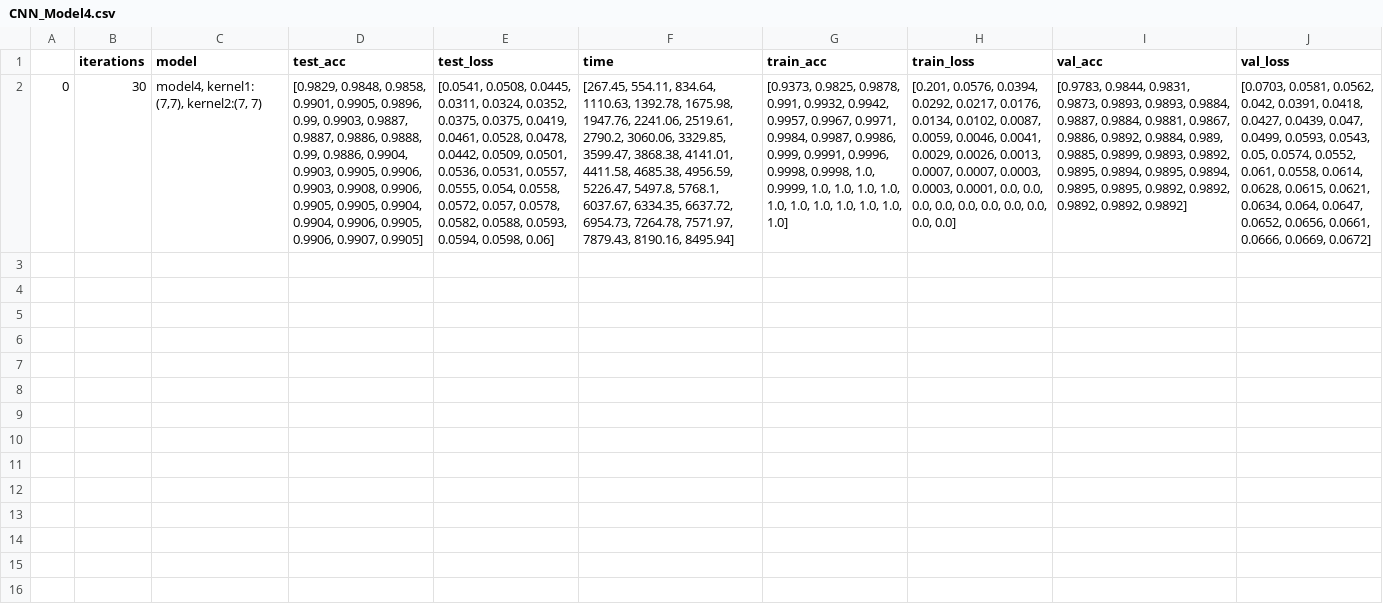
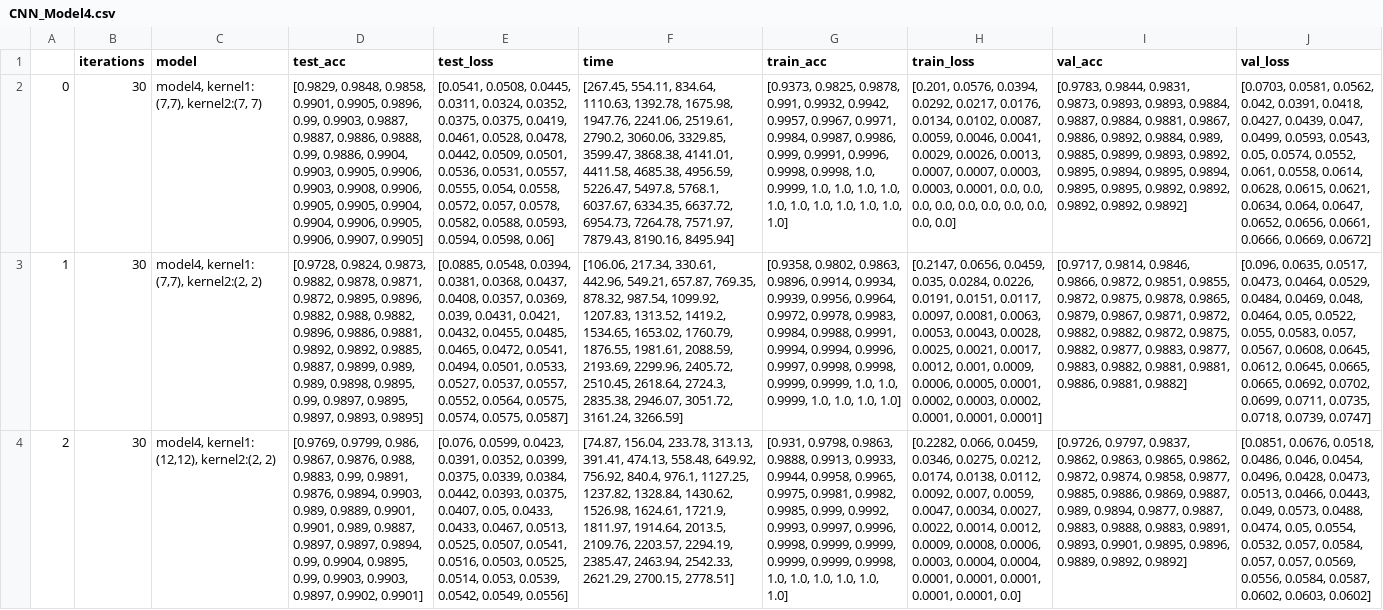
Before and after one commit to bi3niol/MINI.MSI2, a CSV file: MSI2.PROJ2/CNN_Model4.csv, drawn as a sheet; the diff names each change by its address in the sheet, - before the commit and + after, or states it on an @@ line.

```diff
--- a/MSI2.PROJ2/CNN_Model4.csv
+++ b/MSI2.PROJ2/CNN_Model4.csv
+row 3: 1 | 30 | model4, kernel1: (7,7), kernel2:(2, 2) | [0.9728, 0.9824, 0.9873, 0.9882, 0.9878, 0.9871, 0.9872, 0.9895, 0.9896, 0.9882, 0.988, 0.9882, 0.9896, 0.9886, 0.9881, 0.9892, 0.9892, 0.9885, 0.9887, 0.9899, 0.989, 0.989, 0.9898, 0.9895, 0.99, 0.9897, 0.9895, 0.9897, 0.9893, 0.9895] | [0.0885, 0.0548, 0.0394, 0.0381, 0.0368, 0.0437, 0.0408, 0.0357, 0.0369, 0.039, 0.0431, 0.0421, 0.0432, 0.0455, 0.0485, 0.0465, 0.0472, 0.0541, 0.0494, 0.0501, 0.0533, 0.0527, 0.0537, 0.0557, 0.0552, 0.0564, 0.0575, 0.0574, 0.0575, 0.0587] | [106.06, 217.34, 330.61, 442.96, 549.21, 657.87, 769.35, 878.32, 987.54, 1099.92, 1207.83, 1313.52, 1419.2, 1534.65, 1653.02, 1760.79, 1876.55, 1981.61, 2088.59, 2193.69, 2299.96, 2405.72, 2510.45, 2618.64, 2724.3, 2835.38, 2946.07, 3051.72, 3161.24, 3266.59] | [0.9358, 0.9802, 0.9863, 0.9896, 0.9914, 0.9934, 0.9939, 0.9956, 0.9964, 0.9972, 0.9978, 0.9983, 0.9984, 0.9988, 0.9991, 0.9994, 0.9994, 0.9996, 0.9997, 0.9998, 0.9998, 0.9999, 0.9999, 1.0, 1.0, 0.9999, 1.0, 1.0, 1.0, 1.0] | [0.2147, 0.0656, 0.0459, 0.035, 0.0284, 0.0226, 0.0191, 0.0151, 0.0117, 0.0097, 0.0081, 0.0063, 0.0053, 0.0043, 0.0028, 0.0025, 0.0021, 0.0017, 0.0012, 0.001, 0.0009, 0.0006, 0.0005, 0.0001, 0.0002, 0.0003, 0.0002, 0.0001, 0.0001, 0.0001] | [0.9717, 0.9814, 0.9846, 0.9866, 0.9872, 0.9851, 0.9855, 0.9872, 0.9875, 0.9878, 0.9865, 0.9879, 0.9867, 0.9871, 0.9872, 0.9882, 0.9882, 0.9872, 0.9875, 0.9882, 0.9877, 0.9883, 0.9877, 0.9883, 0.9882, 0.9881, 0.9881, 0.9886, 0.9881, 0.9882] | [0.096, 0.0635, 0.0517, 0.0473, 0.0464, 0.0529, 0.0484, 0.0469, 0.048, 0.0464, 0.05, 0.0522, 0.055, 0.0583, 0.057, 0.0567, 0.0608, 0.0645, 0.0612, 0.0645, 0.0665, 0.0665, 0.0692, 0.0702, 0.0699, 0.0711, 0.0735, 0.0718, 0.0739, 0.0747]
+row 4: 2 | 30 | model4, kernel1: (12,12), kernel2:(2, 2) | [0.9769, 0.9799, 0.986, 0.9867, 0.9876, 0.988, 0.9883, 0.99, 0.9891, 0.9876, 0.9894, 0.9903, 0.989, 0.9889, 0.9901, 0.9901, 0.989, 0.9887, 0.9897, 0.9897, 0.9894, 0.99, 0.9904, 0.9895, 0.99, 0.9903, 0.9903, 0.9897, 0.9902, 0.9901] | [0.076, 0.0599, 0.0423, 0.0391, 0.0352, 0.0399, 0.0375, 0.0339, 0.0384, 0.0442, 0.0393, 0.0375, 0.0407, 0.05, 0.0433, 0.0433, 0.0467, 0.0513, 0.0525, 0.0507, 0.0541, 0.0516, 0.0503, 0.0525, 0.0514, 0.053, 0.0539, 0.0542, 0.0549, 0.0556] | [74.87, 156.04, 233.78, 313.13, 391.41, 474.13, 558.48, 649.92, 756.92, 840.4, 976.1, 1127.25, 1237.82, 1328.84, 1430.62, 1526.98, 1624.61, 1721.9, 1811.97, 1914.64, 2013.5, 2109.76, 2203.57, 2294.19, 2385.47, 2463.94, 2542.33, 2621.29, 2700.15, 2778.51] | [0.931, 0.9798, 0.9863, 0.9888, 0.9913, 0.9933, 0.9944, 0.9958, 0.9965, 0.9975, 0.9981, 0.9982, 0.9985, 0.999, 0.9992, 0.9993, 0.9997, 0.9996, 0.9998, 0.9999, 0.9999, 0.9999, 0.9999, 0.9998, 1.0, 1.0, 1.0, 1.0, 1.0, 1.0] | [0.2282, 0.066, 0.0459, 0.0346, 0.0275, 0.0212, 0.0174, 0.0138, 0.0112, 0.0092, 0.007, 0.0059, 0.0047, 0.0034, 0.0027, 0.0022, 0.0014, 0.0012, 0.0009, 0.0008, 0.0006, 0.0003, 0.0004, 0.0004, 0.0001, 0.0001, 0.0001, 0.0001, 0.0001, 0.0] | [0.9726, 0.9797, 0.9837, 0.9862, 0.9863, 0.9865, 0.9862, 0.9872, 0.9874, 0.9858, 0.9877, 0.9885, 0.9886, 0.9869, 0.9887, 0.989, 0.9894, 0.9877, 0.9887, 0.9883, 0.9888, 0.9883, 0.9891, 0.9893, 0.9901, 0.9895, 0.9896, 0.9889, 0.9892, 0.9892] | [0.0851, 0.0676, 0.0518, 0.0486, 0.046, 0.0454, 0.0496, 0.0428, 0.0473, 0.0513, 0.0466, 0.0443, 0.049, 0.0573, 0.0488, 0.0474, 0.05, 0.0554, 0.0532, 0.057, 0.0584, 0.057, 0.057, 0.0569, 0.0556, 0.0584, 0.0587, 0.0602, 0.0603, 0.0602]
```
Also changed, not shown: 4 other files.
